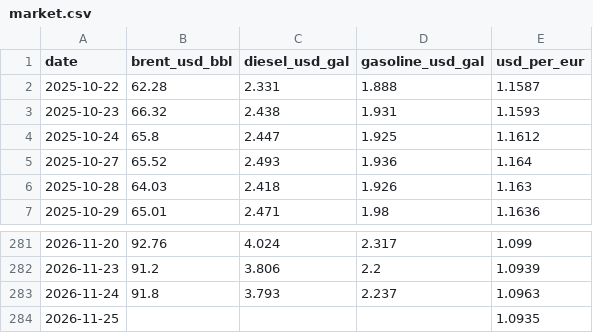
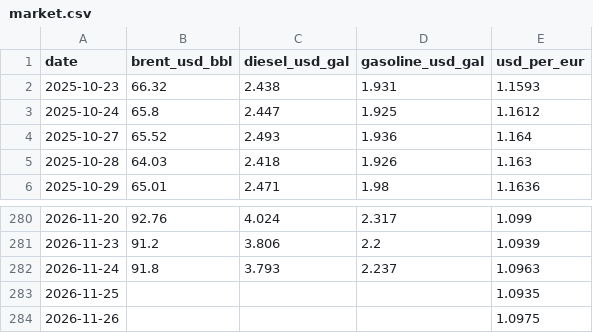
Before and after one commit to Mario-vibe/spritpreis-kompass, a CSV file: data/market.csv, drawn as a sheet; only a part is shown, gaps mark what is left out.

```diff
--- a/data/market.csv
+++ b/data/market.csv
@@ -1,3 +1,2 @@
 date,brent_usd_bbl,diesel_usd_gal,gasoline_usd_gal,usd_per_eur
-2025-10-22,62.28,2.331,1.888,1.1587
 2025-10-23,66.32,2.438,1.931,1.1593
@@ -284 +283,2 @@ date,brent_usd_bbl,diesel_usd_gal,gasoline_usd_gal,usd_per_eur
 2026-11-25,,,,1.0935
+2026-11-26,,,,1.0975
```
Also changed, not shown: 3 other files.
